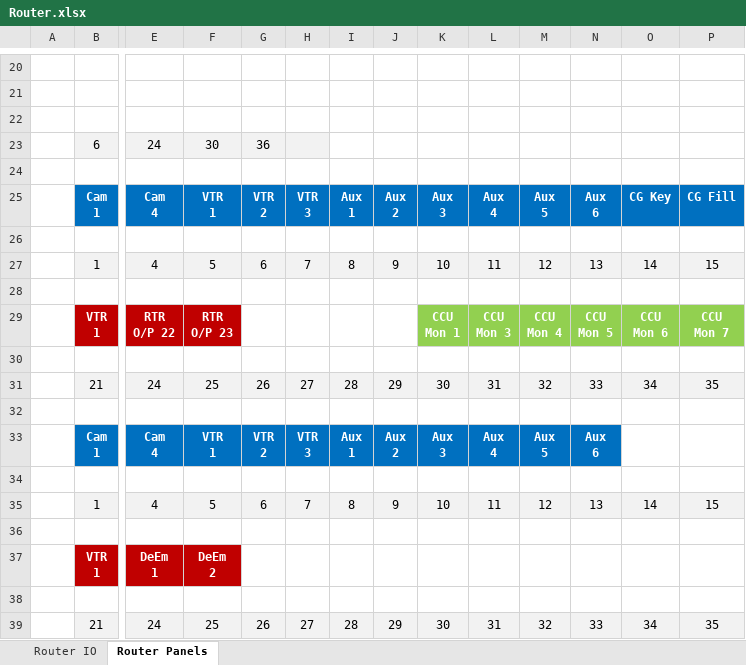
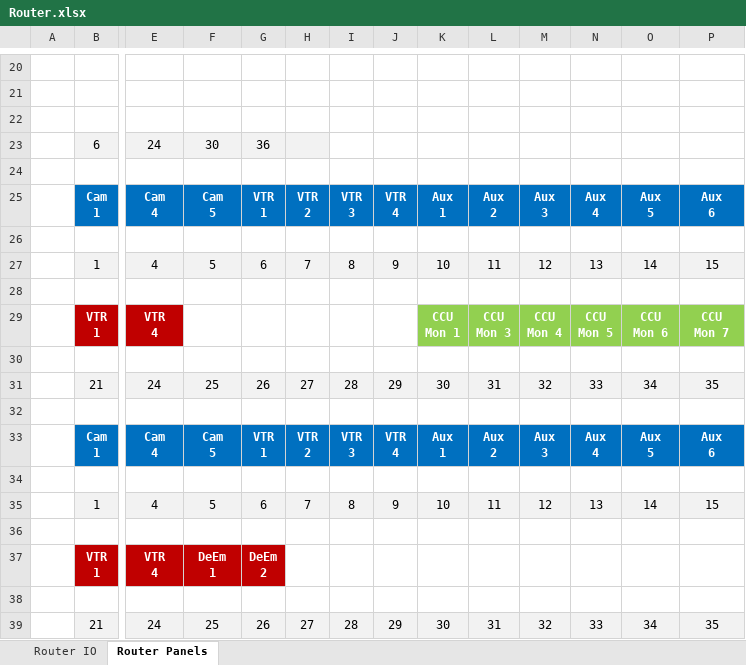
Before and after one commit to group6tech/ssftv-studio, an Excel workbook: Router.xlsx, sheet Router Panels, drawn as a sheet; only a part is shown, gaps mark what is left out; values as stored, in another font and other column widths than the file's, no borders; removed rows and columns are numbered as before the commit, all else as after; rows hold the shown columns only; ↵ is a line break in a cell; the diff names each change by its address in the sheet, - before the commit and + after, or states it on an @@ line.

Commit message:
Router labels

```diff
--- a/Router.xlsx (sheet Router Panels)
+++ b/Router.xlsx (sheet Router Panels)
-row 25:  | Cam ↵ 1 | Cam ↵ 4 | VTR ↵ 1 | VTR ↵ 2 | VTR ↵ 3 | Aux ↵ 1 | Aux ↵ 2 | Aux ↵ 3 | Aux ↵ 4 | Aux ↵ 5 | Aux ↵ 6 | CG Key | CG Fill
+row 25:  | Cam ↵ 1 | Cam ↵ 4 | Cam ↵ 5 | VTR ↵ 1 | VTR ↵ 2 | VTR ↵ 3 | VTR ↵ 4 | Aux ↵ 1 | Aux ↵ 2 | Aux ↵ 3 | Aux ↵ 4 | Aux ↵ 5 | Aux ↵ 6
-E29: RTR ↵ O/P 22
+E29: VTR ↵ 4
-F29: RTR ↵ O/P 23
+F29: (empty)
-F29 fill: #C00000
+F29 fill: none
-F33: VTR ↵ 1
+F33: Cam ↵ 5
-G33: VTR ↵ 2
+G33: VTR ↵ 1
-H33: VTR ↵ 3
+H33: VTR ↵ 2
-I33: Aux ↵ 1
+I33: VTR ↵ 3
-J33: Aux ↵ 2
+J33: VTR ↵ 4
-K33: Aux ↵ 3
+K33: Aux ↵ 1
-L33: Aux ↵ 4
+L33: Aux ↵ 2
-M33: Aux ↵ 5
+M33: Aux ↵ 3
-N33: Aux ↵ 6
+N33: Aux ↵ 4
-O33: (empty)
+O33: Aux ↵ 5
-O33:P33 fill: none
+O33:P33 fill: #0070C0
-P33: (empty)
+P33: Aux ↵ 6
-E37: DeEm ↵ 1
+E37: VTR ↵ 4
-F37: DeEm ↵ 2
+F37: DeEm ↵ 1
-G37: (empty)
+G37: DeEm ↵ 2
-G37 fill: none
+G37 fill: #C00000
```
Also changed, not shown: 1 other file.
